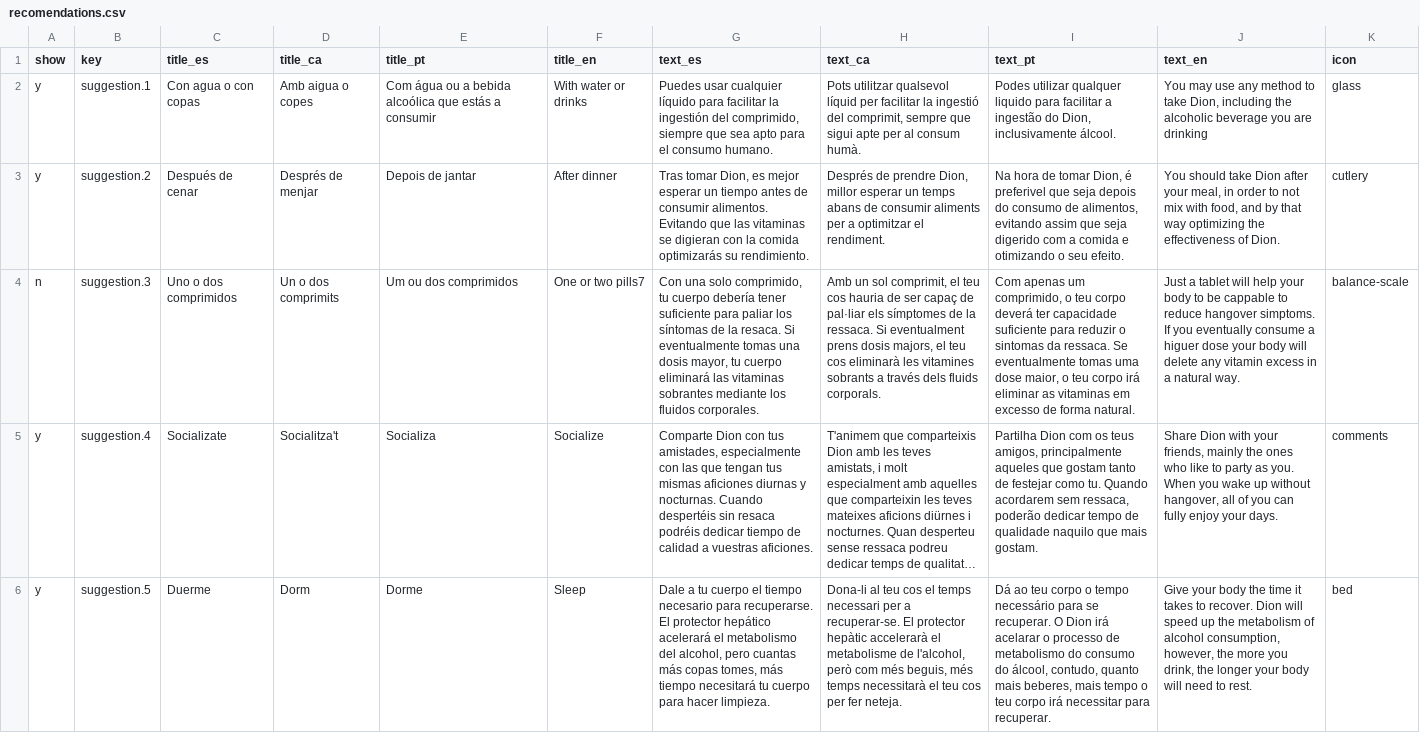
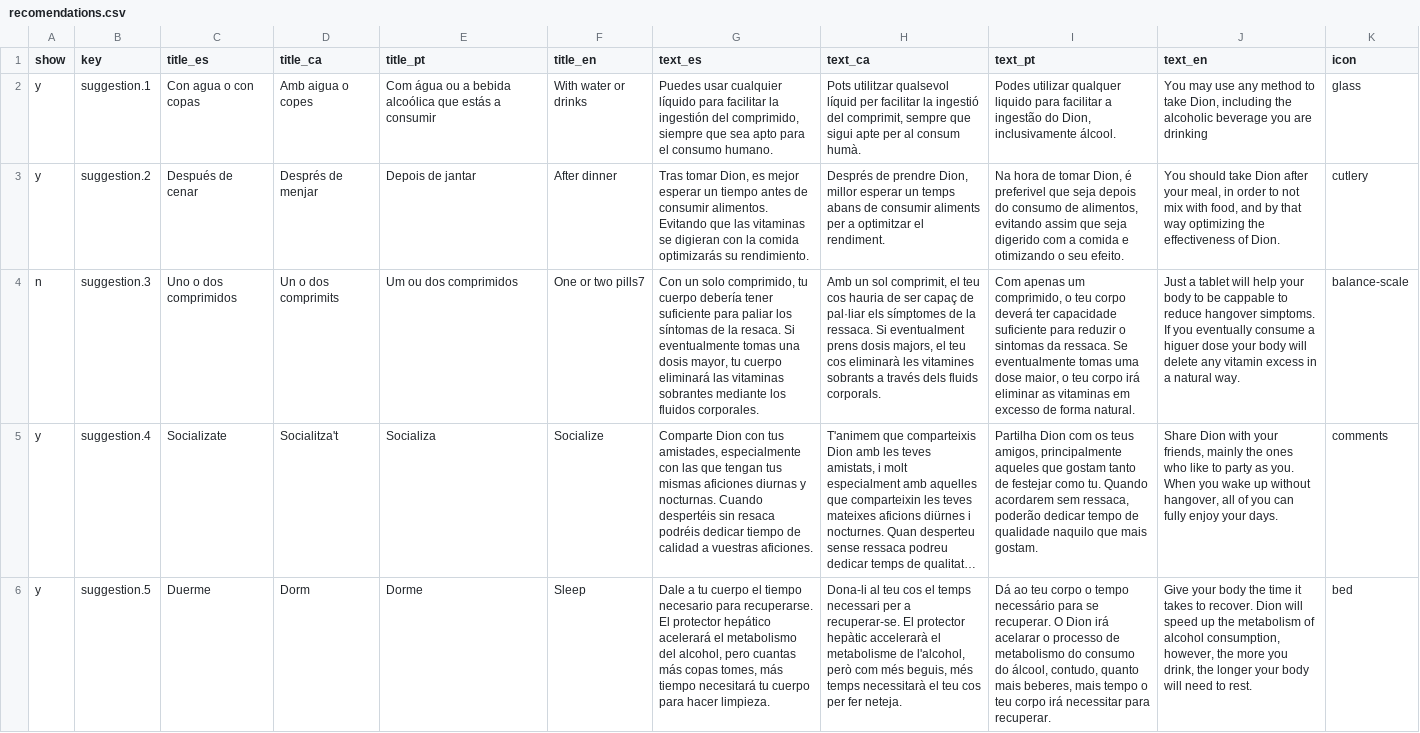
Before and after one commit to DionIberica/dioniberica.website.static, a CSV file: _data/recomendations.csv, drawn as a sheet; only a part is shown; long unchanged cells end in …; the diff names each change by its address in the sheet, - before the commit and + after, or states it on an @@ line.

```diff
--- a/_data/recomendations.csv
+++ b/_data/recomendations.csv
-G4 (text_es): Con una solo comprimido,…
+G4 (text_es): Con un solo comprimido,…
```
Also changed, not shown: 4 other files.
